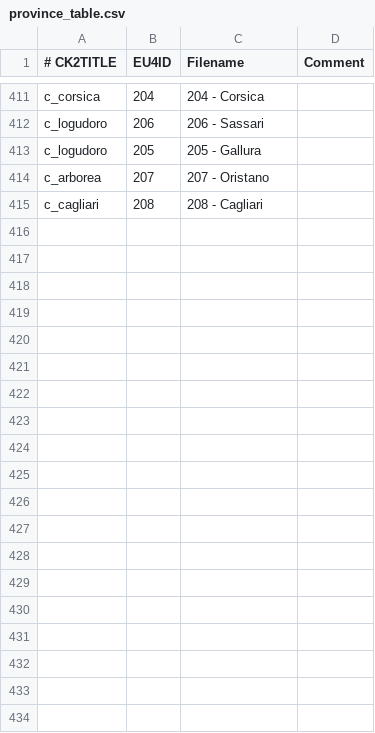
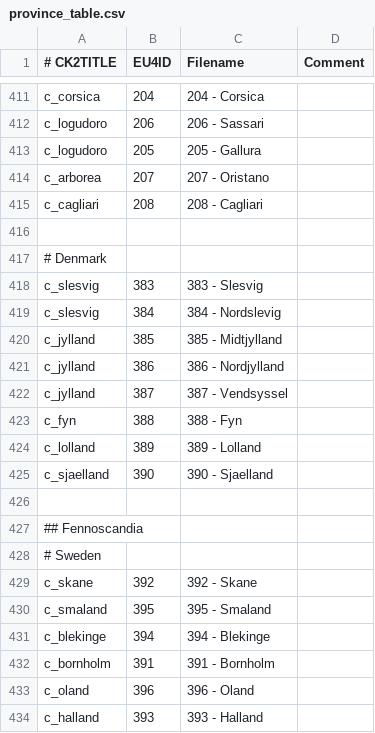
Before and after one commit to zeress/CK2--to-VeF, a CSV file: CK2Plus_VeF/eu4_converter/province_table.csv, drawn as a sheet; only a part is shown, gaps mark what is left out; the diff covers the shown part only.

Commit message:
Fennoscandia & Denmark added

```diff
--- a/CK2Plus_VeF/eu4_converter/province_table.csv
+++ b/CK2Plus_VeF/eu4_converter/province_table.csv
@@ -415 +415,20 @@ c_arborea;207;207 - Oristano;
 c_cagliari;208;208 - Cagliari;
+
+# Denmark
+c_slesvig;383;383 - Slesvig;
+c_slesvig;384;384 - Nordslevig;
+c_jylland;385;385 - Midtjylland;
+c_jylland;386;386 - Nordjylland;
+c_jylland;387;387 - Vendsyssel;
+c_fyn;388;388 - Fyn;
+c_lolland;389;389 - Lolland;
+c_sjaelland;390;390 - Sjaelland;
+
+## Fennoscandia
+# Sweden
+c_skane;392;392 - Skane;
+c_smaland;395;395 - Smaland;
+c_blekinge;394;394 - Blekinge;
+c_bornholm;391;391 - Bornholm;
+c_oland;396;396 -  Oland;
+c_halland;393;393 - Halland;
```
Also changed, not shown: 49 added rows elsewhere in this file.
